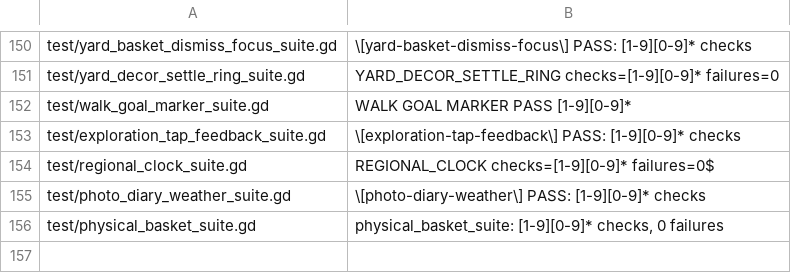
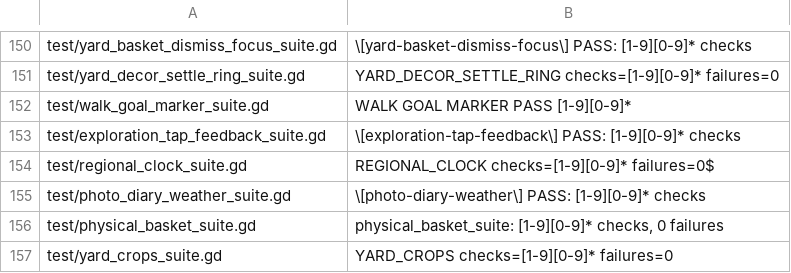
Before and after one commit to narutojzm1-dot/youjia, a TSV file: tools/lib/godot_suite_completions.tsv, drawn as a sheet; only a part is shown, gaps mark what is left out.

```diff
--- a/tools/lib/godot_suite_completions.tsv
+++ b/tools/lib/godot_suite_completions.tsv
@@ -156 +156,2 @@ test/photo_diary_weather_suite.gd	\[photo-diary-weather\] PASS: [1-9][0-9]* chec
 test/physical_basket_suite.gd	physical_basket_suite: [1-9][0-9]* checks, 0 failures
+test/yard_crops_suite.gd	YARD_CROPS checks=[1-9][0-9]* failures=0
```
Also changed, not shown: 56 other files.
